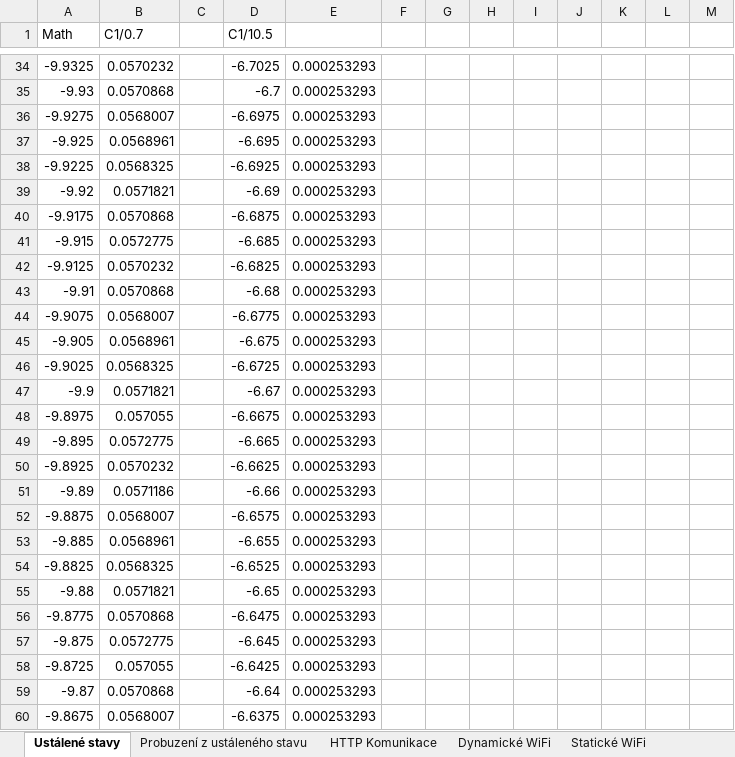
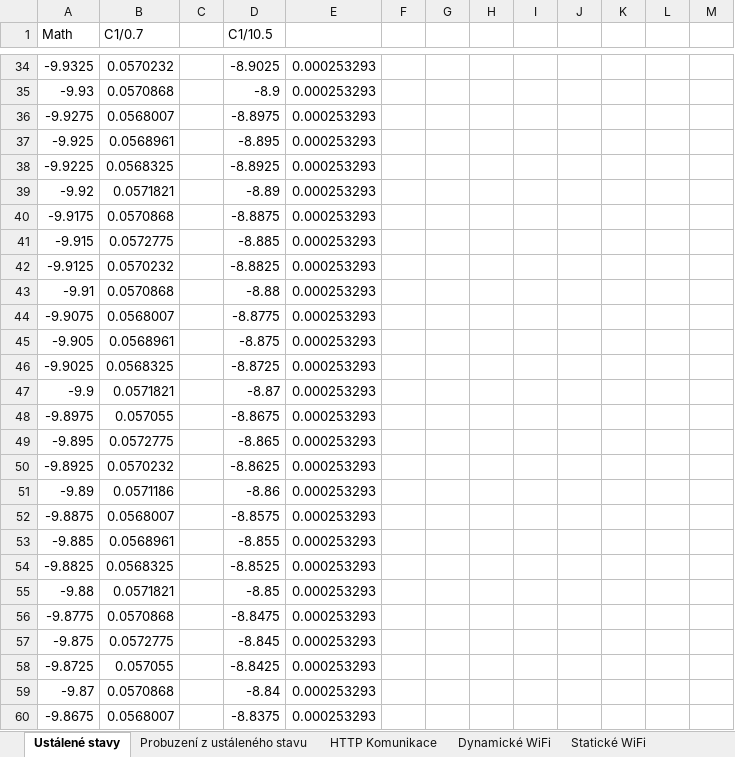
Before and after one commit to Escape96X/MP_NETIO_BUTTON, an Excel workbook: Mereni/esp32/Výsledky měření - ESP32.xlsx, sheet Ustálené stavy, drawn as a sheet; only a part is shown, gaps mark what is left out; values as stored, in another font and other column widths than the file's, no borders; the diff covers the shown part only; the diff names each change by its address in the sheet, - before the commit and + after, or states it on an @@ line.

```diff
--- a/Mereni/esp32/Výsledky měření - ESP32.xlsx (sheet Ustálené stavy)
+++ b/Mereni/esp32/Výsledky měření - ESP32.xlsx (sheet Ustálené stavy)
-D34 (C1/10.5): -6.7025
+D34 (C1/10.5): -8.9025
-D35 (C1/10.5): -6.7
+D35 (C1/10.5): -8.9
-D36 (C1/10.5): -6.6975
+D36 (C1/10.5): -8.8975
-D37 (C1/10.5): -6.695
+D37 (C1/10.5): -8.895
-D38 (C1/10.5): -6.6925
+D38 (C1/10.5): -8.8925
-D39 (C1/10.5): -6.69
+D39 (C1/10.5): -8.89
-D40 (C1/10.5): -6.6875
+D40 (C1/10.5): -8.8875
-D41 (C1/10.5): -6.685
+D41 (C1/10.5): -8.885
-D42 (C1/10.5): -6.6825
+D42 (C1/10.5): -8.8825
-D43 (C1/10.5): -6.68
+D43 (C1/10.5): -8.88
-D44 (C1/10.5): -6.6775
+D44 (C1/10.5): -8.8775
-D45 (C1/10.5): -6.675
+D45 (C1/10.5): -8.875
-D46 (C1/10.5): -6.6725
+D46 (C1/10.5): -8.8725
-D47 (C1/10.5): -6.67
+D47 (C1/10.5): -8.87
-D48 (C1/10.5): -6.6675
+D48 (C1/10.5): -8.8675
-D49 (C1/10.5): -6.665
+D49 (C1/10.5): -8.865
-D50 (C1/10.5): -6.6625
+D50 (C1/10.5): -8.8625
-D51 (C1/10.5): -6.66
+D51 (C1/10.5): -8.86
-D52 (C1/10.5): -6.6575
+D52 (C1/10.5): -8.8575
-D53 (C1/10.5): -6.655
+D53 (C1/10.5): -8.855
-D54 (C1/10.5): -6.6525
+D54 (C1/10.5): -8.8525
-D55 (C1/10.5): -6.65
+D55 (C1/10.5): -8.85
-D56 (C1/10.5): -6.6475
+D56 (C1/10.5): -8.8475
-D57 (C1/10.5): -6.645
+D57 (C1/10.5): -8.845
-D58 (C1/10.5): -6.6425
+D58 (C1/10.5): -8.8425
-D59 (C1/10.5): -6.64
+D59 (C1/10.5): -8.84
-D60 (C1/10.5): -6.6375
+D60 (C1/10.5): -8.8375
```
Also changed, not shown: 379 edited cells elsewhere in this sheet, Mereni/esp8266/Výsledky měření.xlsx, 25 other files.
